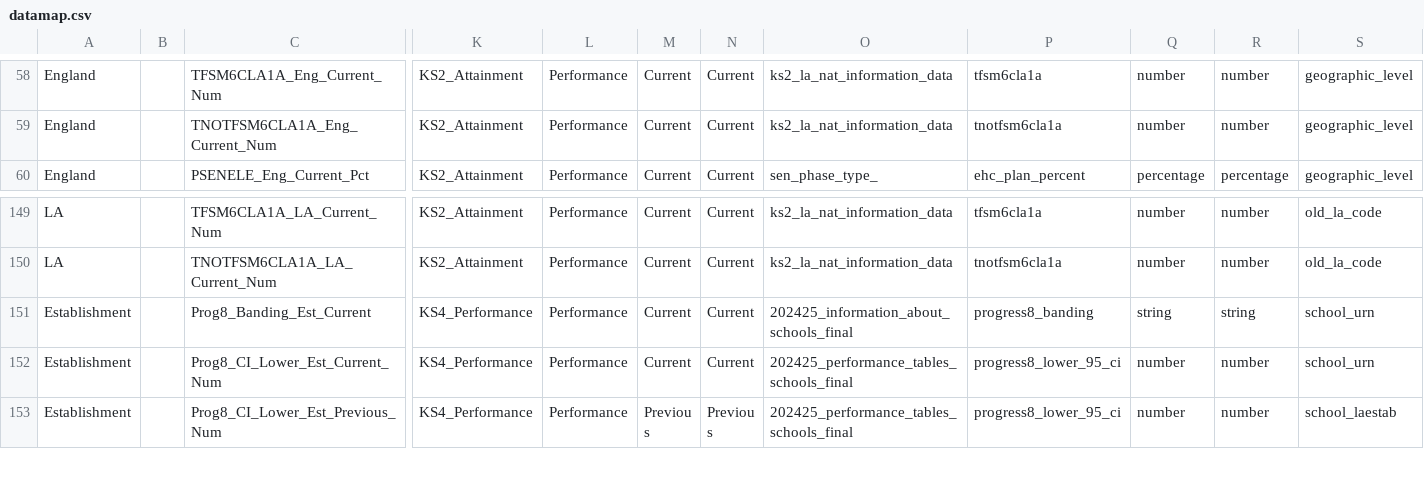
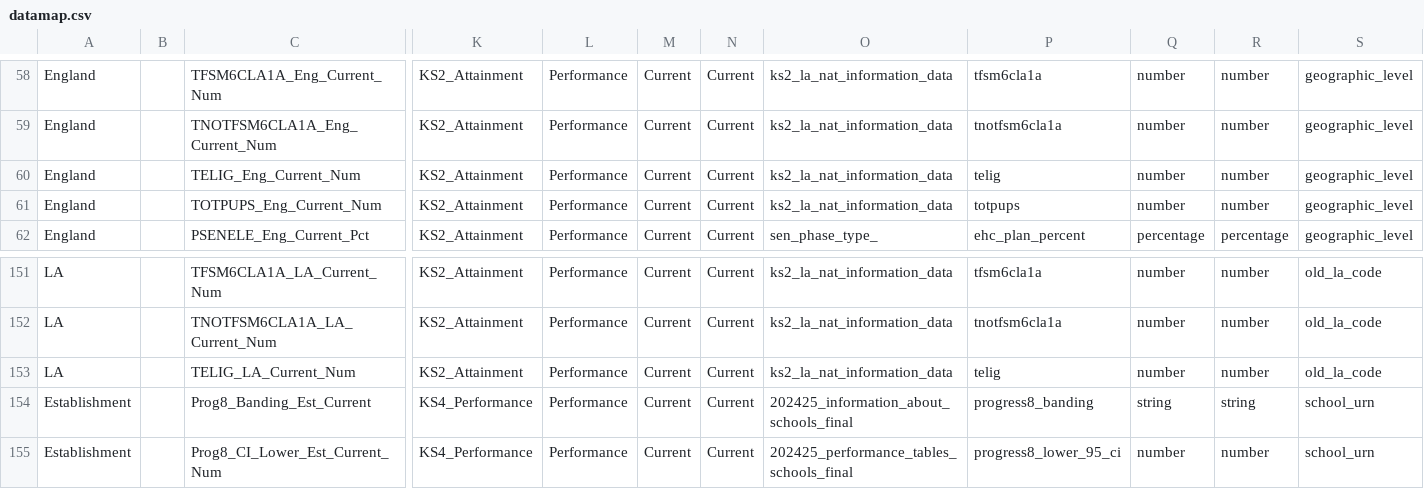
Before and after one commit to DFE-Digital/sap-public, a CSV file: SAPData/DataMap/datamap.csv, drawn as a sheet; only a part is shown, gaps mark what is left out; the shorter side is filled out with more unchanged rows; rows hold the shown columns only; the diff names each change by its address in the sheet, - before the commit and + after, or states it on an @@ line.

```diff
--- a/SAPData/DataMap/datamap.csv
+++ b/SAPData/DataMap/datamap.csv
+row 60: England |  | TELIG_Eng_Current_Num | KS2_Attainment | Performance | Current | Current | ks2_la_nat_information_data | telig | number | number | geographic_level
+row 61: England |  | TOTPUPS_Eng_Current_Num | KS2_Attainment | Performance | Current | Current | ks2_la_nat_information_data | totpups | number | number | geographic_level
+row 153: LA |  | TELIG_LA_Current_Num | KS2_Attainment | Performance | Current | Current | ks2_la_nat_information_data | telig | number | number | old_la_code
```
Also changed, not shown: 4 other files.
